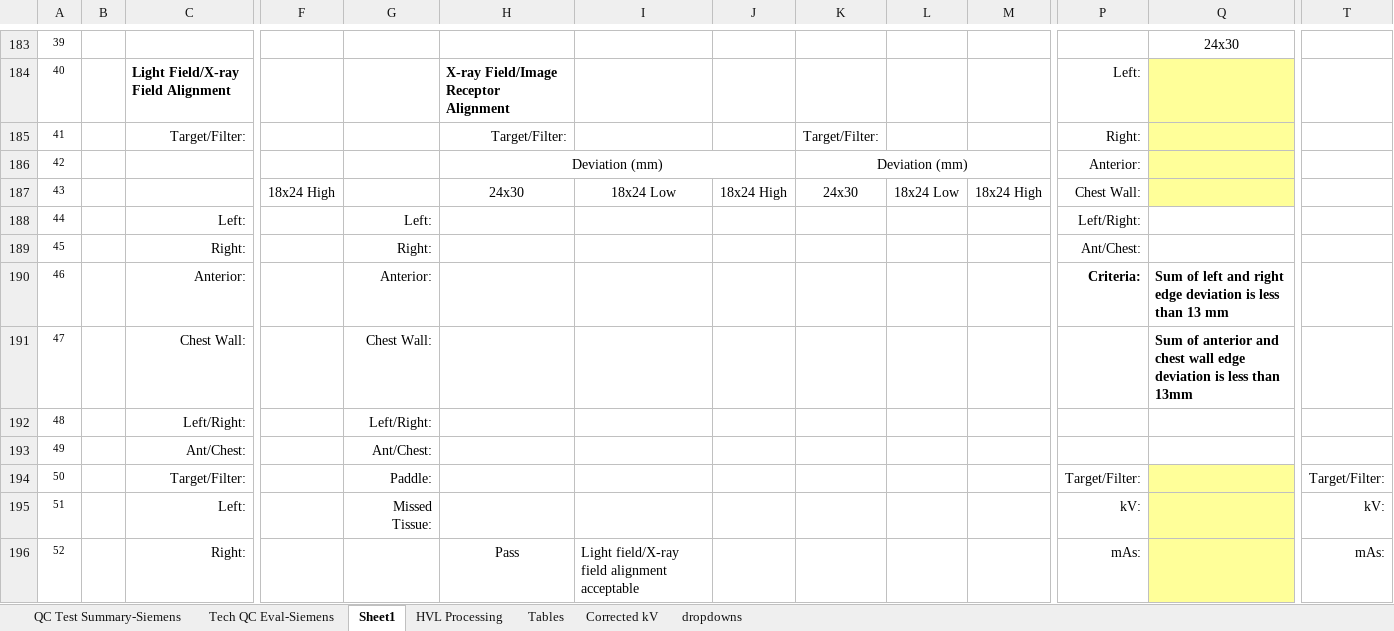
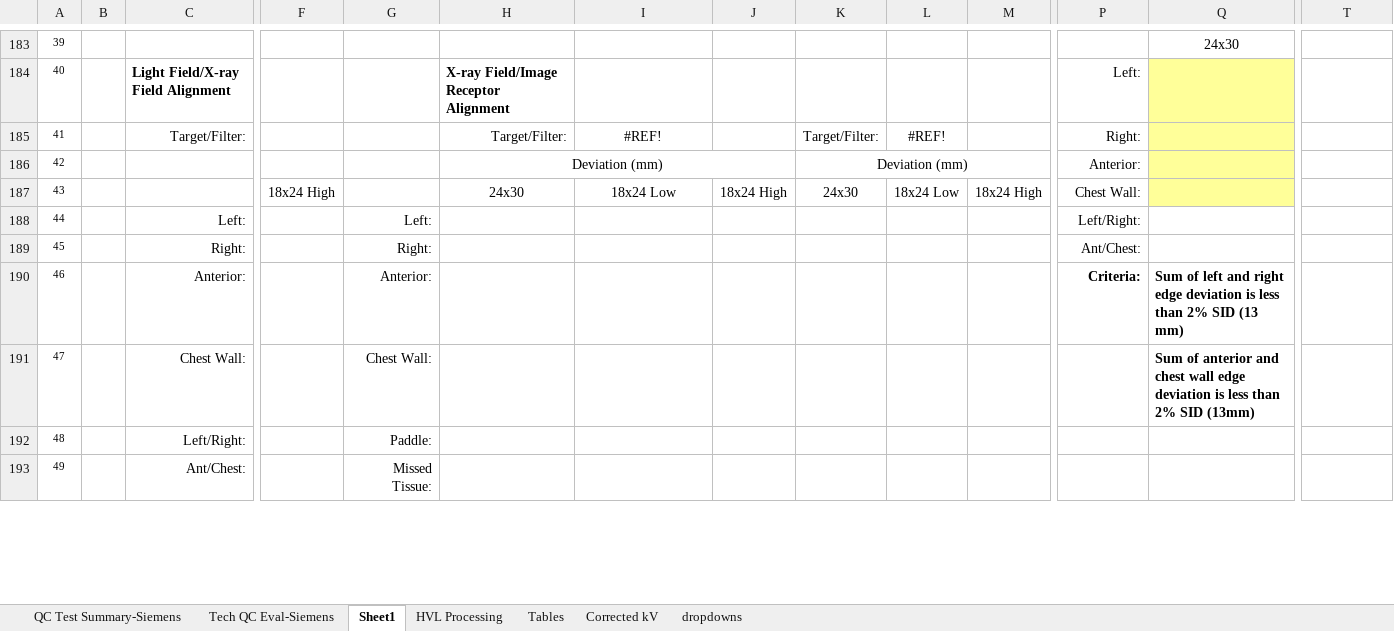
Before and after one commit to imabug/EquipTestingSpreadsheets, an Excel workbook: MUSCMammoSiemens.xlsm, sheet Sheet1, drawn as a sheet; only a part is shown, gaps mark what is left out; values as stored, in another font and other column widths than the file's, no borders; charts and pictures and conditional formats not drawn; removed rows and columns are numbered as before the commit, all else as after; rows hold the shown columns only; the diff covers the shown part only; the diff names each change by its address in the sheet, - before the commit and + after, or states it on an @@ line.

Commit message:
Fix incorrect criteria for X-ray field/detector alignment

```diff
--- a/MUSCMammoSiemens.xlsm (sheet Sheet1)
+++ b/MUSCMammoSiemens.xlsm (sheet Sheet1)
-I185: (empty)
+I185: #REF!
-L185: (empty)
+L185: #REF!
-Q190: …less than 13 mm
+Q190: …less than 2% SID (13 mm)
-Q191: …less than 13mm
+Q191: …less than 2% SID (13mm)
-G192: Left/Right:
+G192: Paddle:
-G193: Ant/Chest:
+G193: Missed Tissue:
-row 194: 50 |  | Target/Filter: |  | Paddle: |  |  |  |  |  |  | Target/Filter: |  | Target/Filter:
-row 195: 51 |  | Left: |  | Missed Tissue: |  |  |  |  |  |  | kV: |  | kV:
-row 196: 52 |  | Right: |  |  | Pass | Light field/X-ray field alignment acceptable |  |  |  |  | mAs: |  | mAs:
```
Also changed, not shown: 3 added rows, 22 edited cells, cell formats and merged cells elsewhere in this sheet, formulas that keep their value, charts or pictures.
